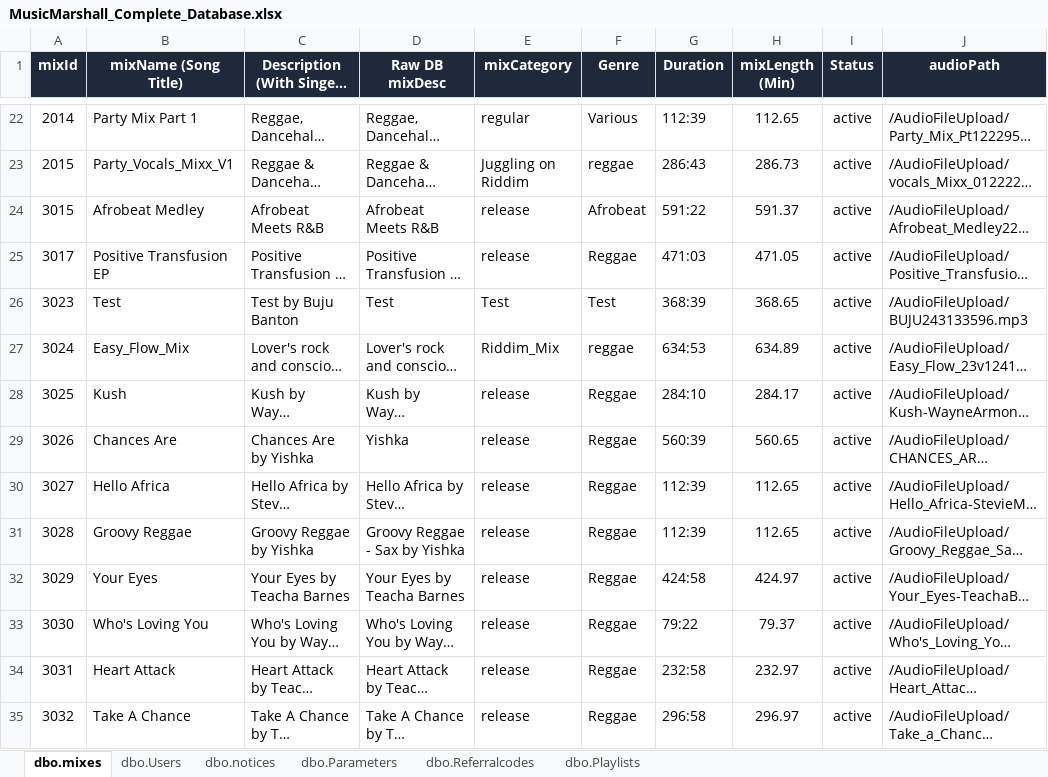
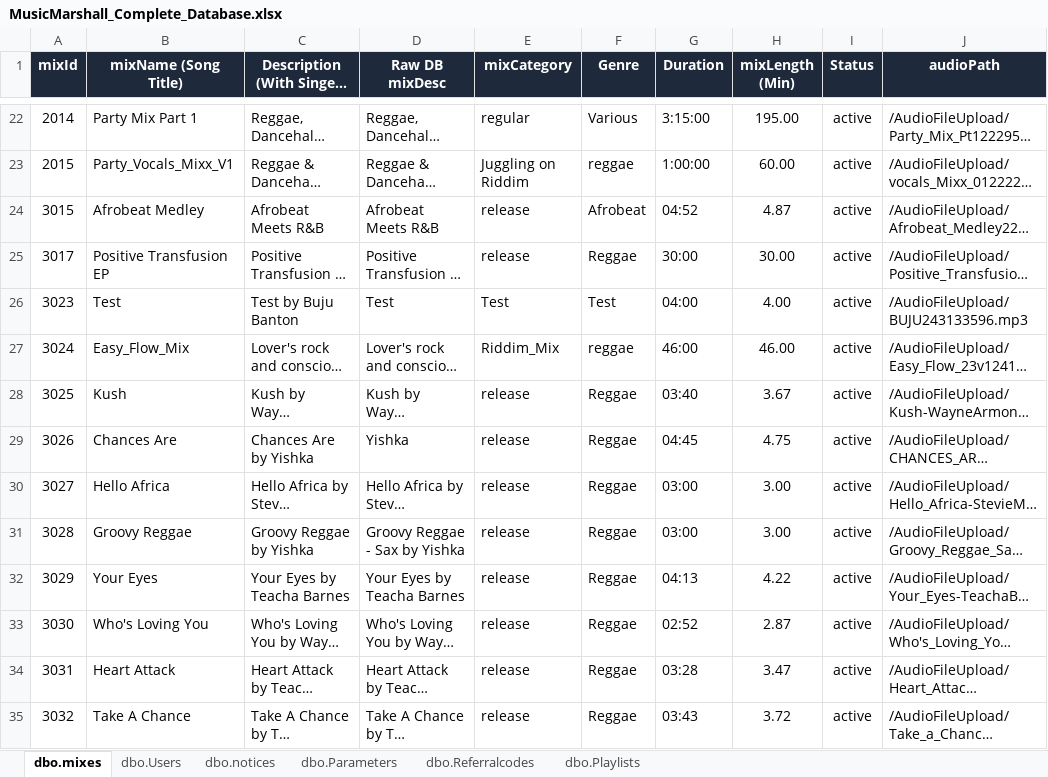
Before and after one commit to armanahmed3/mymusicalmarshall, an Excel workbook: MusicMarshall_Complete_Database.xlsx, sheet dbo.mixes, drawn as a sheet; only a part is shown, gaps mark what is left out; long unchanged cells end in …; values as stored, in another font and other column widths than the file's, no borders; the diff covers the shown part only; the diff names each change by its address in the sheet, - before the commit and + after, or states it on an @@ line.

Commit message:
Fix database mixLength decode to accurately show true durations and clean localStorage cache

```diff
--- a/MusicMarshall_Complete_Database.xlsx (sheet dbo.mixes)
+++ b/MusicMarshall_Complete_Database.xlsx (sheet dbo.mixes)
-G22 (Duration): 112:39
+G22 (Duration): 3:15:00
-H22 (mixLength (Min)): 112.65
+H22 (mixLength (Min)): 195.00
-G23 (Duration): 286:43
+G23 (Duration): 1:00:00
-H23 (mixLength (Min)): 286.73
+H23 (mixLength (Min)): 60.00
-G24 (Duration): 591:22
+G24 (Duration): 04:52
-H24 (mixLength (Min)): 591.37
+H24 (mixLength (Min)): 4.87
-G25 (Duration): 471:03
+G25 (Duration): 30:00
-H25 (mixLength (Min)): 471.05
+H25 (mixLength (Min)): 30.00
-G26 (Duration): 368:39
+G26 (Duration): 04:00
-H26 (mixLength (Min)): 368.65
+H26 (mixLength (Min)): 4.00
-G27 (Duration): 634:53
+G27 (Duration): 46:00
-H27 (mixLength (Min)): 634.89
+H27 (mixLength (Min)): 46.00
-G28 (Duration): 284:10
+G28 (Duration): 03:40
-H28 (mixLength (Min)): 284.17
+H28 (mixLength (Min)): 3.67
-G29 (Duration): 560:39
+G29 (Duration): 04:45
-H29 (mixLength (Min)): 560.65
+H29 (mixLength (Min)): 4.75
-G30:G31 (Duration): 112:39
+G30:G31 (Duration): 03:00
-H30:H31 (mixLength (Min)): 112.65
+H30:H31 (mixLength (Min)): 3.00
-G32 (Duration): 424:58
+G32 (Duration): 04:13
-H32 (mixLength (Min)): 424.97
+H32 (mixLength (Min)): 4.22
-G33 (Duration): 79:22
+G33 (Duration): 02:52
-H33 (mixLength (Min)): 79.37
+H33 (mixLength (Min)): 2.87
-G34 (Duration): 232:58
+G34 (Duration): 03:28
-H34 (mixLength (Min)): 232.97
+H34 (mixLength (Min)): 3.47
-G35 (Duration): 296:58
+G35 (Duration): 03:43
-H35 (mixLength (Min)): 296.97
+H35 (mixLength (Min)): 3.72
```
Also changed, not shown: 40 edited cells elsewhere in this sheet, public/MusicMarshall_Complete_Database.xlsx, 3 other files.
